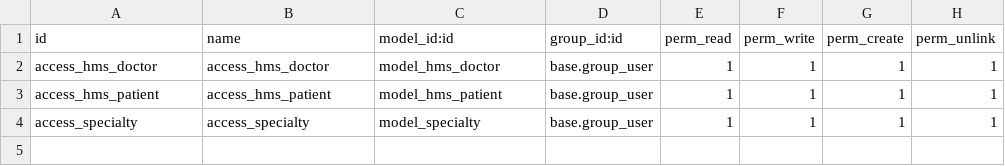
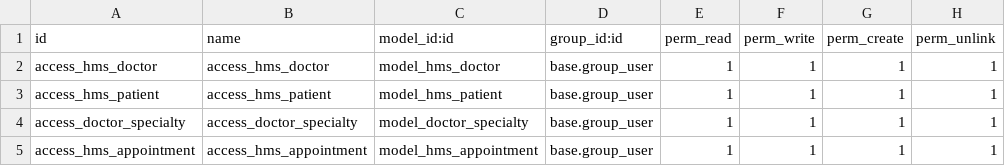
Before and after one commit to meet-almightycs/test, a CSV file: hms_module/security/ir.model.access.csv, drawn as a sheet.

Commit message:
creat a hms modle name was appointment and patient

```diff
--- a/hms_module/security/ir.model.access.csv
+++ b/hms_module/security/ir.model.access.csv
@@ -3,2 +3,3 @@ access_hms_doctor,access_hms_doctor,model_hms_doctor,base.group_user,1,1,1,1
 access_hms_patient,access_hms_patient,model_hms_patient,base.group_user,1,1,1,1
-access_specialty,access_specialty,model_specialty,base.group_user,1,1,1,1
+access_doctor_specialty,access_doctor_specialty,model_doctor_specialty,base.group_user,1,1,1,1
+access_hms_appointment,access_hms_appointment,model_hms_appointment,base.group_user,1,1,1,1
```
Also changed, not shown: 8 other files.
